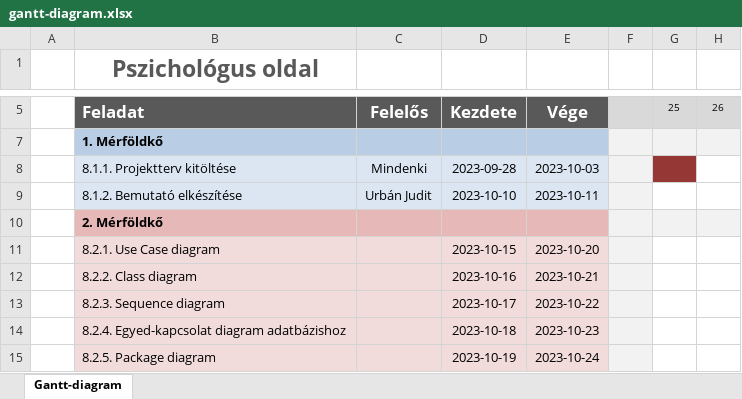
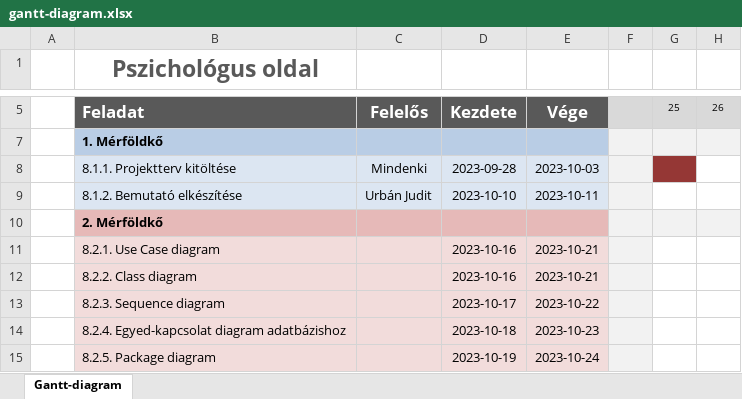
Before and after one commit to timeaszabo1217/rendszerfejl1, an Excel workbook: gantt-diagram.xlsx, sheet Gantt-diagram, drawn as a sheet; only a part is shown, gaps mark what is left out; values as stored, in another font and other column widths than the file's, no borders; conditional formats not drawn; the diff names each change by its address in the sheet, - before the commit and + after, or states it on an @@ line.

Commit message:
Gantt-diagram-friss

```diff
--- a/gantt-diagram.xlsx (sheet Gantt-diagram)
+++ b/gantt-diagram.xlsx (sheet Gantt-diagram)
-D11: 2023-10-15
+D11: 2023-10-16
-E11: 2023-10-20
+E11: 2023-10-21
```
